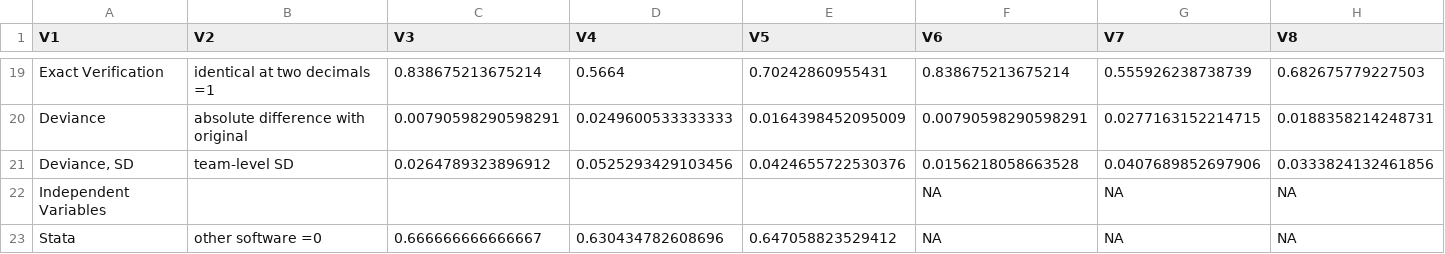
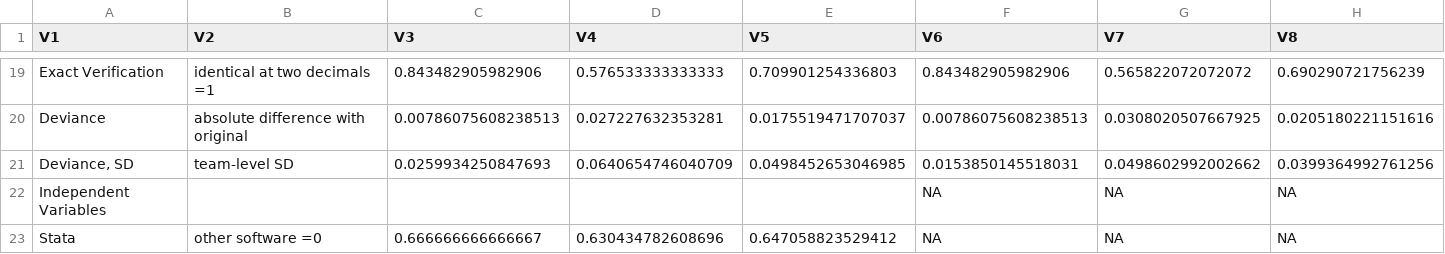
Before and after one commit to nbreznau/how_many_replicators, a CSV file: results/Tbl1.csv, drawn as a sheet; only a part is shown, gaps mark what is left out; removed rows and columns are numbered as before the commit, all else as after; rows hold the shown columns only; the diff covers the shown part only; the diff names each change by its address in the sheet, - before the commit and + after, or states it on an @@ line.

```diff
--- a/results/Tbl1.csv
+++ b/results/Tbl1.csv
-C19 (V3): 0.838675213675214
+C19 (V3): 0.843482905982906
-D19 (V4): 0.5664
+D19 (V4): 0.576533333333333
-E19 (V5): 0.70242860955431
+E19 (V5): 0.709901254336803
-F19 (V6): 0.838675213675214
+F19 (V6): 0.843482905982906
-G19 (V7): 0.555926238738739
+G19 (V7): 0.565822072072072
-H19 (V8): 0.682675779227503
+H19 (V8): 0.690290721756239
-row 20: Deviance | absolute difference with original | 0.00790598290598291 | 0.0249600533333333 | 0.0164398452095009 | 0.00790598290598291 | 0.0277163152214715 | 0.0188358214248731
-row 21: Deviance, SD | team-level SD | 0.0264789323896912 | 0.0525293429103456 | 0.0424655722530376 | 0.0156218058663528 | 0.0407689852697906 | 0.0333824132461856
+row 20: Deviance | absolute difference with original | 0.00786075608238513 | 0.027227632353281 | 0.0175519471707037 | 0.00786075608238513 | 0.0308020507667925 | 0.0205180221151616
+row 21: Deviance, SD | team-level SD | 0.0259934250847693 | 0.0640654746040709 | 0.0498452653046985 | 0.0153850145518031 | 0.0498602992002662 | 0.0399364992761256
```
Also changed, not shown: 4 added rows, 4 removed rows and 24 edited cells elsewhere in this file, results/Tbl9_4.csv, results/Tbl9_6.csv, 15 other files.
